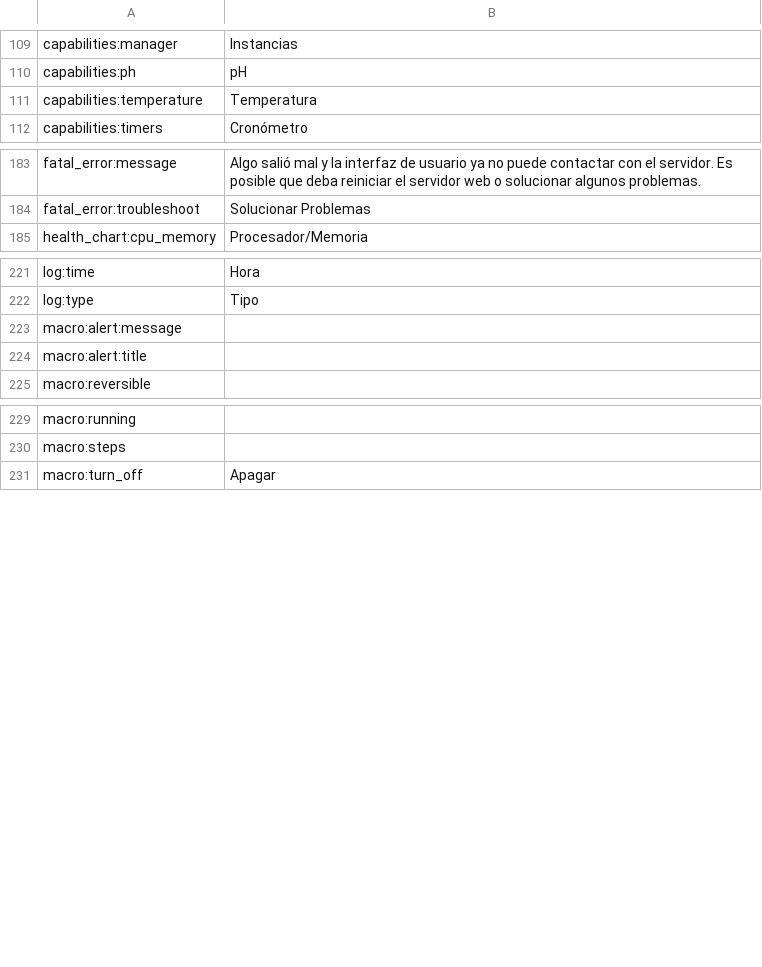
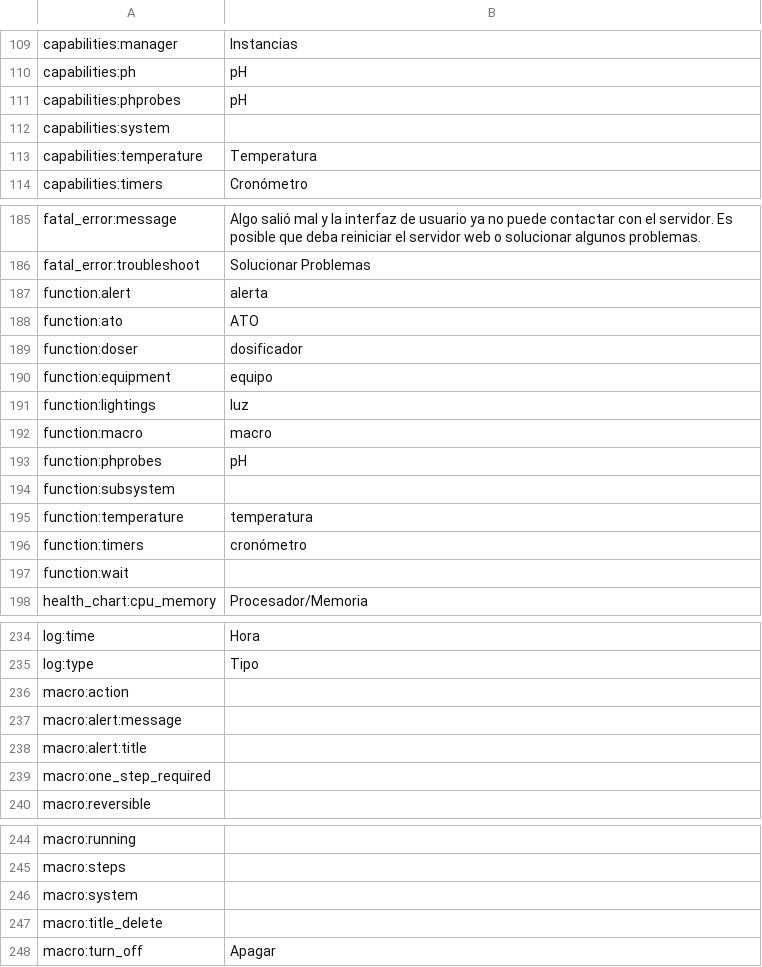
Before and after one commit to reef-pi/reef-pi, a CSV file: front-end/assets/translations/es.csv, drawn as a sheet; only a part is shown, gaps mark what is left out; the diff names each change by its address in the sheet, - before the commit and + after, or states it on an @@ line.

```diff
--- a/front-end/assets/translations/es.csv
+++ b/front-end/assets/translations/es.csv
+row 111: capabilities:phprobes | pH
+row 112: capabilities:system
+row 187: function:alert | alerta
+row 188: function:ato | ATO
+row 189: function:doser | dosificador
+row 190: function:equipment | equipo
+row 191: function:lightings | luz
+row 192: function:macro | macro
+row 193: function:phprobes | pH
+row 194: function:subsystem
+row 195: function:temperature | temperatura
+row 196: function:timers | cronómetro
+row 197: function:wait
+row 236: macro:action
+row 239: macro:one_step_required
+row 246: macro:system
+row 247: macro:title_delete
```
Also changed, not shown: front-end/assets/translations/de.csv, front-end/assets/translations/en.csv, 14 other files.
